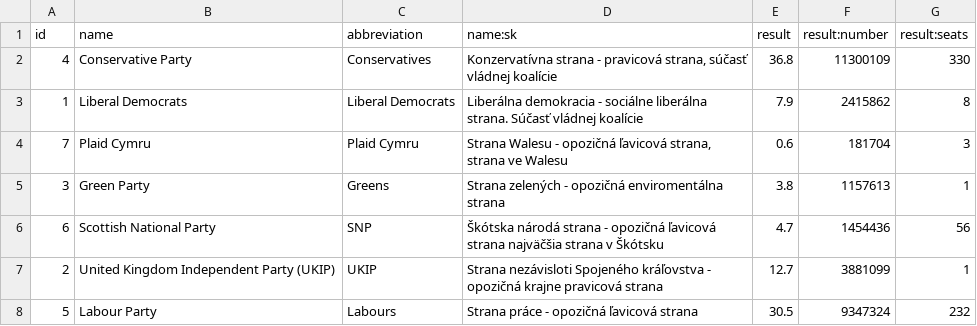
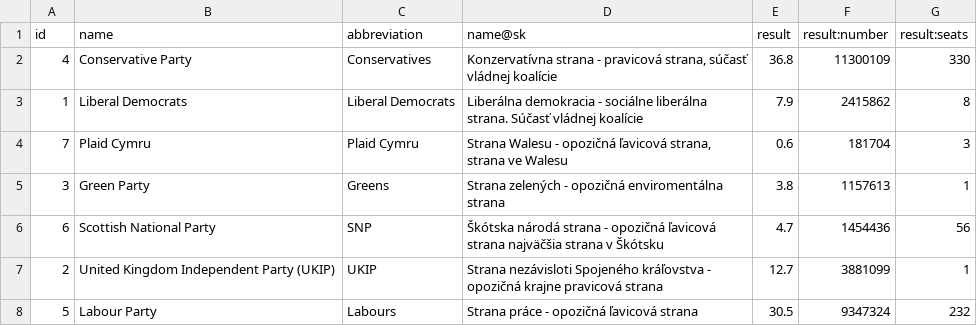
Before and after one commit to michalskop/datapackages, a CSV file: vaa-gb-parliament-2015-parties-positions/data/voters.csv, drawn as a sheet.

```diff
--- a/vaa-gb-parliament-2015-parties-positions/data/voters.csv
+++ b/vaa-gb-parliament-2015-parties-positions/data/voters.csv
@@ -1,2 +1,2 @@
-id,name,abbreviation,name:sk,result,result:number,result:seats
+id,name,abbreviation,name@sk,result,result:number,result:seats
 4,Conservative Party,Conservatives,"Konzervatívna strana - pravicová strana, súčasť vládnej koalície",36.8,11300109,330
```
Also changed, not shown: vaa-gb-parliament-2015-parties-positions/data/vote-events.csv, 6 other files.
